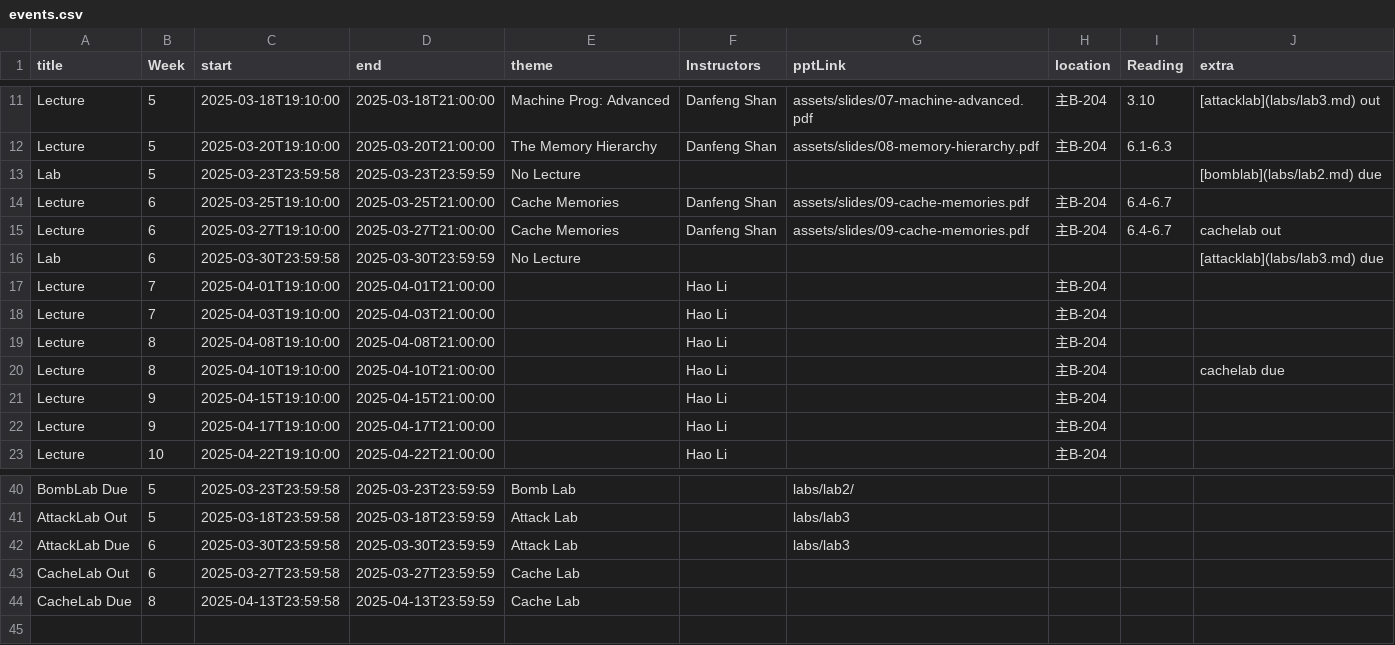
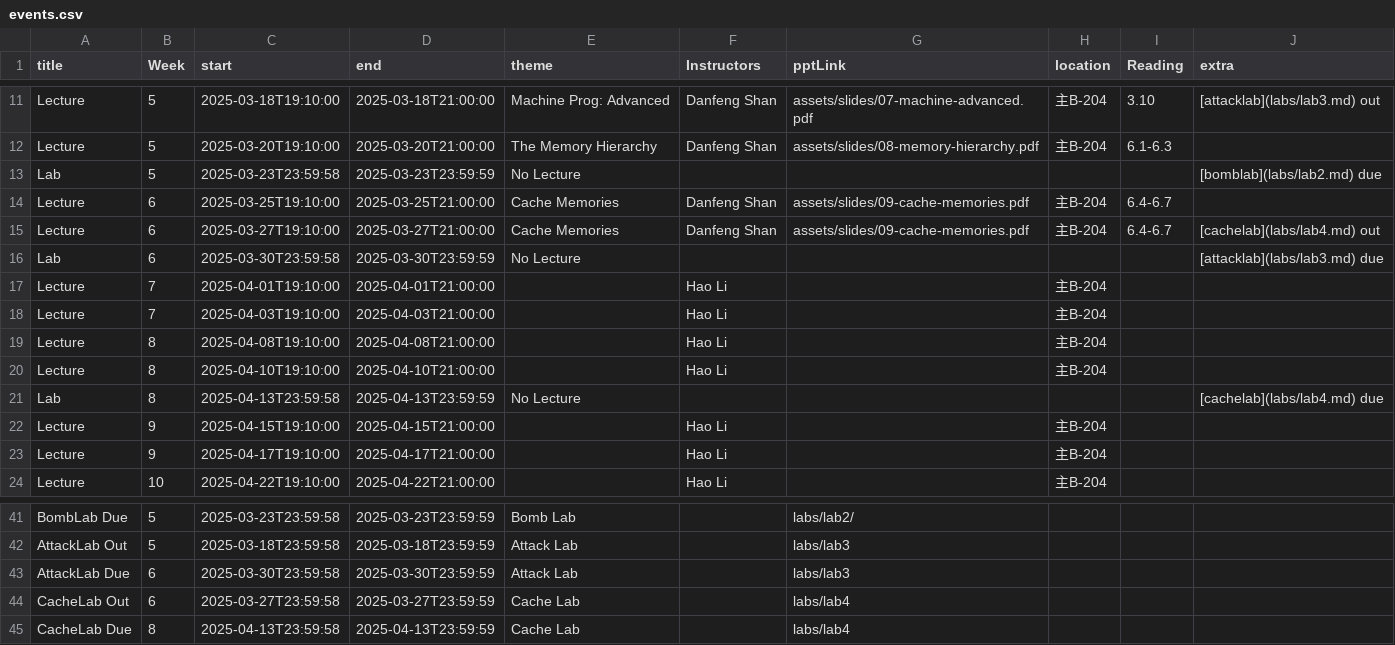
Before and after one commit to Luan-233/xjtu-ics.github.io, a CSV file: docs/static/data/events.csv, drawn as a sheet; only a part is shown, gaps mark what is left out.

Commit message:
🔗 Add cachelab links

```diff
--- a/docs/static/data/events.csv
+++ b/docs/static/data/events.csv
@@ -14,3 +14,3 @@ Lab,5,2025-03-23T23:59:58,2025-03-23T23:59:59,No Lecture,,,,,[bomblab](labs/lab2
 Lecture,6,2025-03-25T19:10:00,2025-03-25T21:00:00,Cache Memories,Danfeng Shan,assets/slides/09-cache-memories.pdf,主B-204,6.4-6.7,
-Lecture,6,2025-03-27T19:10:00,2025-03-27T21:00:00,Cache Memories,Danfeng Shan,assets/slides/09-cache-memories.pdf,主B-204,6.4-6.7,"cachelab out"
+Lecture,6,2025-03-27T19:10:00,2025-03-27T21:00:00,Cache Memories,Danfeng Shan,assets/slides/09-cache-memories.pdf,主B-204,6.4-6.7,[cachelab](labs/lab4.md) out
 Lab,6,2025-03-30T23:59:58,2025-03-30T23:59:59,No Lecture,,,,,[attacklab](labs/lab3.md) due
@@ -19,3 +19,4 @@ Lecture,7,2025-04-03T19:10:00,2025-04-03T21:00:00,,Hao Li,,主B-204,,
 Lecture,8,2025-04-08T19:10:00,2025-04-08T21:00:00,,Hao Li,,主B-204,,
-Lecture,8,2025-04-10T19:10:00,2025-04-10T21:00:00,,Hao Li,,主B-204,,"cachelab due"
+Lecture,8,2025-04-10T19:10:00,2025-04-10T21:00:00,,Hao Li,,主B-204,,
+Lab,8,2025-04-13T23:59:58,2025-04-13T23:59:59,No Lecture,,,,,[cachelab](labs/lab4.md) due
 Lecture,9,2025-04-15T19:10:00,2025-04-15T21:00:00,,Hao Li,,主B-204,,
@@ -42,3 +43,3 @@ AttackLab Out,5,2025-03-18T23:59:58,2025-03-18T23:59:59,Attack Lab,,labs/lab3,,,
 AttackLab Due,6,2025-03-30T23:59:58,2025-03-30T23:59:59,Attack Lab,,labs/lab3,,,
-CacheLab Out,6,2025-03-27T23:59:58,2025-03-27T23:59:59,Cache Lab,,,,,
-CacheLab Due,8,2025-04-13T23:59:58,2025-04-13T23:59:59,Cache Lab,,,,,
+CacheLab Out,6,2025-03-27T23:59:58,2025-03-27T23:59:59,Cache Lab,,labs/lab4,,,
+CacheLab Due,8,2025-04-13T23:59:58,2025-04-13T23:59:59,Cache Lab,,labs/lab4,,,
```
